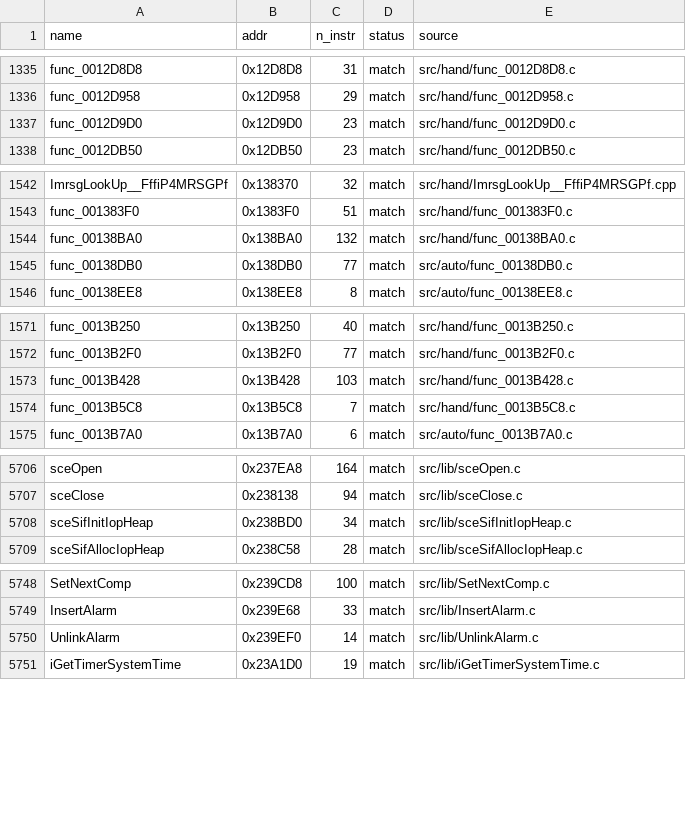
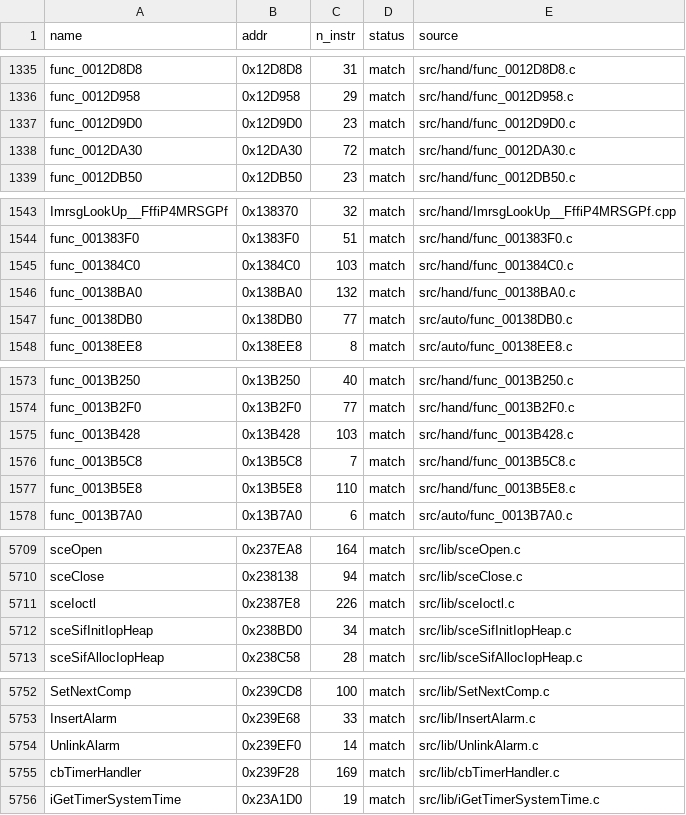
Before and after one commit to Komasia/sly2-decomp, a CSV file: config/matched.csv, drawn as a sheet; only a part is shown, gaps mark what is left out; the diff covers the shown part only; the diff names each change by its address in the sheet, - before the commit and + after, or states it on an @@ line.

```diff
--- a/config/matched.csv
+++ b/config/matched.csv
+row 1338: func_0012DA30 | 0x12DA30 | 72 | match | src/hand/func_0012DA30.c
+row 1545: func_001384C0 | 0x1384C0 | 103 | match | src/hand/func_001384C0.c
+row 1577: func_0013B5E8 | 0x13B5E8 | 110 | match | src/hand/func_0013B5E8.c
+row 5711: sceIoctl | 0x2387E8 | 226 | match | src/lib/sceIoctl.c
+row 5755: cbTimerHandler | 0x239F28 | 169 | match | src/lib/cbTimerHandler.c
```
Also changed, not shown: 3 added rows elsewhere in this file, config/progress_history.csv, 1 other file.
